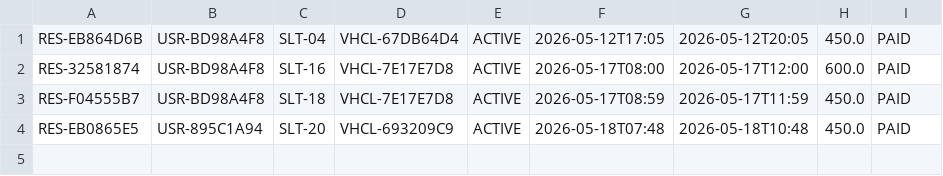
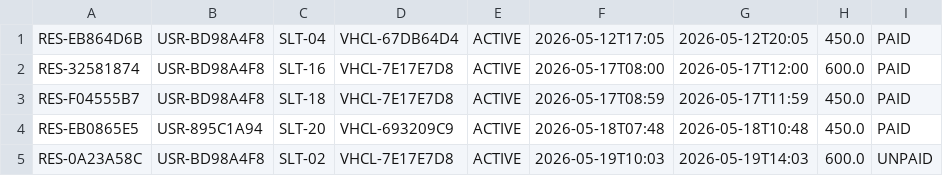
Before and after one commit to SayuruPabasara/Vehicle-parking-management-system, a CSV file: src/main/resources/data/reservations.csv, drawn as a sheet.

```diff
--- a/src/main/resources/data/reservations.csv
+++ b/src/main/resources/data/reservations.csv
@@ -4 +4,2 @@ RES-F04555B7,USR-BD98A4F8,SLT-18,VHCL-7E17E7D8,ACTIVE,2026-05-17T08:59,2026-05-1
 RES-EB0865E5,USR-895C1A94,SLT-20,VHCL-693209C9,ACTIVE,2026-05-18T07:48,2026-05-18T10:48,450.0,PAID
+RES-0A23A58C,USR-BD98A4F8,SLT-02,VHCL-7E17E7D8,ACTIVE,2026-05-19T10:03,2026-05-19T14:03,600.0,UNPAID
```
Also changed, not shown: src/main/resources/data/slots.csv, 2 other files.
